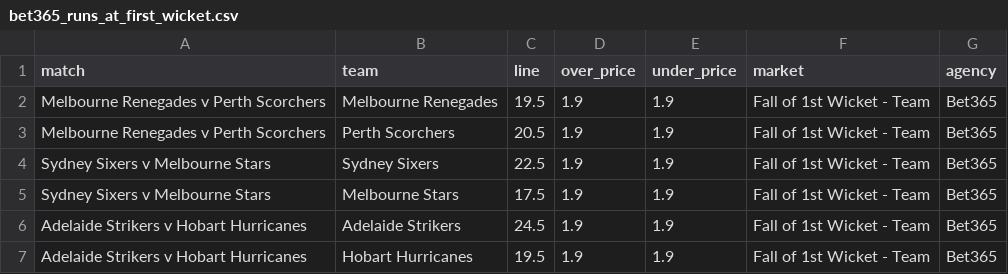
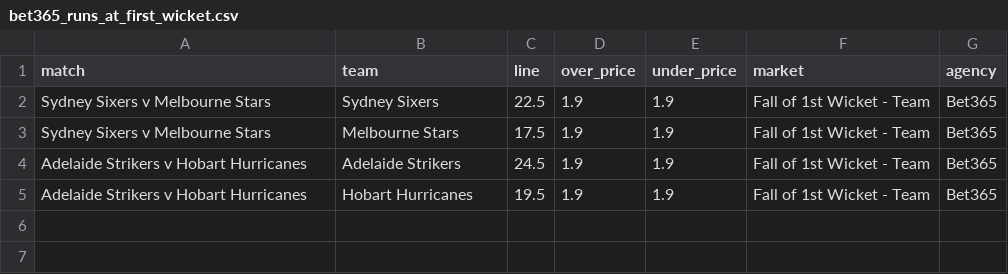
Before and after one commit to jamesbrown1417/Cricket-Analysis, a CSV file: Data/T20s/Big Bash/scraped_odds/bet365_runs_at_first_wicket.csv, drawn as a sheet; the diff names each change by its address in the sheet, - before the commit and + after, or states it on an @@ line.

```diff
--- a/Data/T20s/Big Bash/scraped_odds/bet365_runs_at_first_wicket.csv
+++ b/Data/T20s/Big Bash/scraped_odds/bet365_runs_at_first_wicket.csv
-row 2: Melbourne Renegades v Perth Scorchers | Melbourne Renegades | 19.5 | 1.9 | 1.9 | Fall of 1st Wicket - Team | Bet365
-row 3: Melbourne Renegades v Perth Scorchers | Perth Scorchers | 20.5 | 1.9 | 1.9 | Fall of 1st Wicket - Team | Bet365
```
Also changed, not shown: Data/T20s/Big Bash/scraped_odds/bet365_team_fours.csv, Data/T20s/Big Bash/scraped_odds/bet365_team_sixes.csv, 43 other files.
